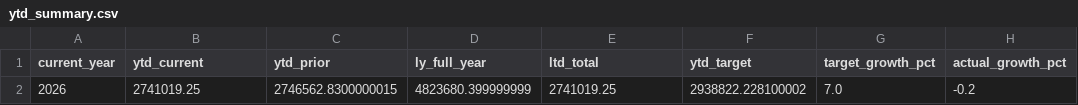
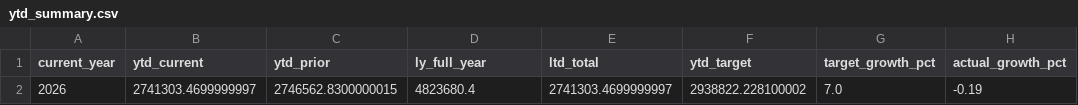
Before and after one commit to danulaszek-bit/artistic-dental-portal, a CSV file: cache/latest/ytd_summary.csv, drawn as a sheet; only a part is shown; the diff names each change by its address in the sheet, - before the commit and + after, or states it on an @@ line.

```diff
--- a/cache/latest/ytd_summary.csv
+++ b/cache/latest/ytd_summary.csv
-B2 (ytd_current): 2741019.25
+B2 (ytd_current): 2741303.4699999997
-D2 (ly_full_year): 4823680.399999999
+D2 (ly_full_year): 4823680.4
-E2 (ltd_total): 2741019.25
+E2 (ltd_total): 2741303.4699999997
-H2 (actual_growth_pct): -0.2
+H2 (actual_growth_pct): -0.19
```
Also changed, not shown: cache/latest/kpi_gauges.csv, cache/latest/pareto_accounts.csv, 10 other files.
